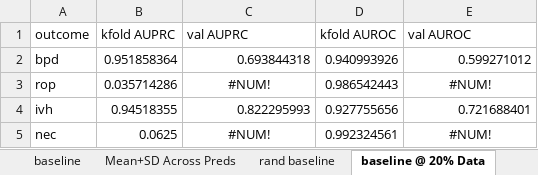
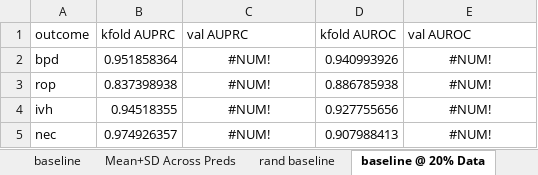
Before and after one commit to tripodlaboratories/newborn-metabolic-health, an Excel workbook: results/external_validation/mednax/direct_subgroup_discovery/AUROC_bottleneck_results.xlsx, sheet baseline @ 20% Data, drawn as a sheet; values as stored, in another font and other column widths than the file's, no borders; the diff names each change by its address in the sheet, - before the commit and + after, or states it on an @@ line.

```diff
--- a/results/external_validation/mednax/direct_subgroup_discovery/AUROC_bottleneck_results.xlsx (sheet baseline @ 20% Data)
+++ b/results/external_validation/mednax/direct_subgroup_discovery/AUROC_bottleneck_results.xlsx (sheet baseline @ 20% Data)
-C2 (val AUPRC): 0.693844318
+C2 (val AUPRC): #NUM!
-C2 alignment: right
+C2 alignment: center
-E2 (val AUROC): 0.599271012
+E2 (val AUROC): #NUM!
-E2 alignment: right
+E2 alignment: center
-B3 (kfold AUPRC): 0.035714286
+B3 (kfold AUPRC): 0.837398938
-D3 (kfold AUROC): 0.986542443
+D3 (kfold AUROC): 0.886785938
-C4 (val AUPRC): 0.822295993
+C4 (val AUPRC): #NUM!
-C4 alignment: right
+C4 alignment: center
-E4 (val AUROC): 0.721688401
+E4 (val AUROC): #NUM!
-E4 alignment: right
+E4 alignment: center
-B5 (kfold AUPRC): 0.0625
+B5 (kfold AUPRC): 0.974926357
-D5 (kfold AUROC): 0.992324561
+D5 (kfold AUROC): 0.907988413
```
Also changed, not shown: sheet rop-val, sheet rop-train, sheet nec-val, sheet nec-train, sheet bpd-val, sheet nec-Kfold PR @ 20%, 13 more sheets, results/external_validation/mednax/direct_subgroup_discovery/AVG Precision_bottleneck_results.xlsx, 5 other files.
